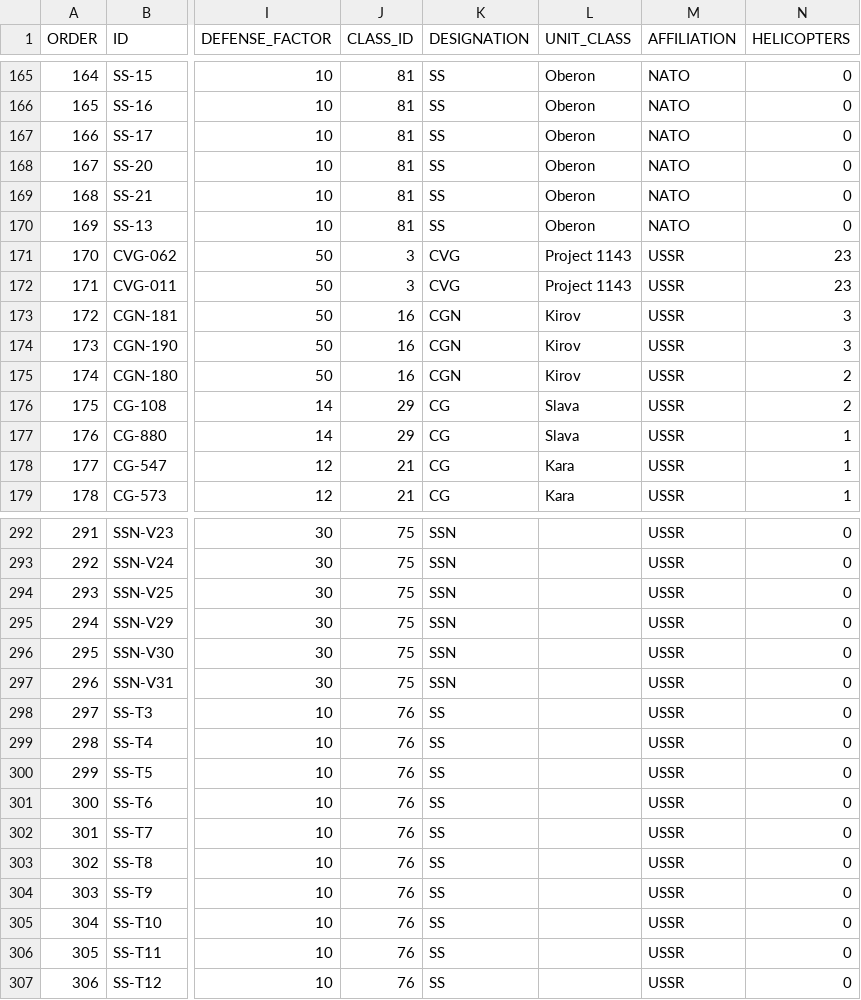
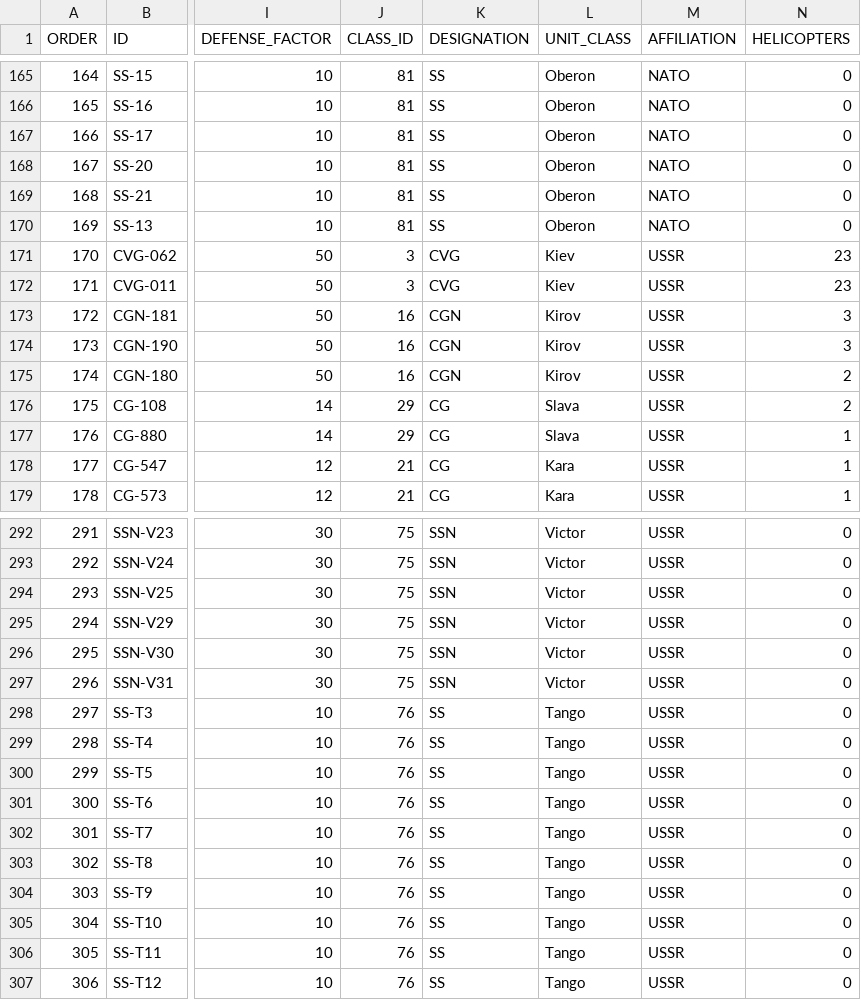
Before and after one commit to sorens/north_atlantic_86, a CSV file: data/ship_data.csv, drawn as a sheet; only a part is shown, gaps mark what is left out; the diff covers the shown part only; the diff names each change by its address in the sheet, - before the commit and + after, or states it on an @@ line.

Commit message:
Update Soviet submarine unit class

```diff
--- a/data/ship_data.csv
+++ b/data/ship_data.csv
-L171:L172 (UNIT_CLASS): Project 1143
+L171:L172 (UNIT_CLASS): Kiev
-L292:L297 (UNIT_CLASS): (empty)
+L292:L297 (UNIT_CLASS): Victor
-L298:L307 (UNIT_CLASS): (empty)
+L298:L307 (UNIT_CLASS): Tango
```
Also changed, not shown: 54 edited cells elsewhere in this file.
